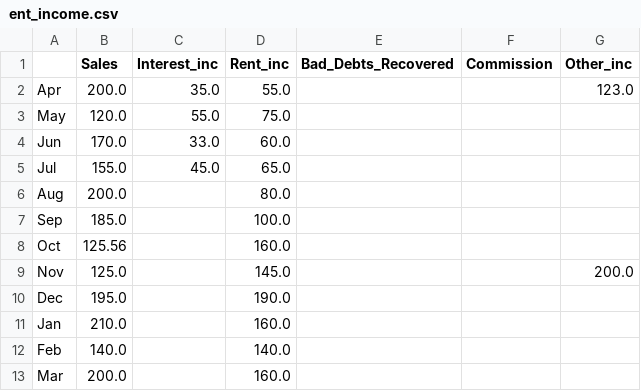
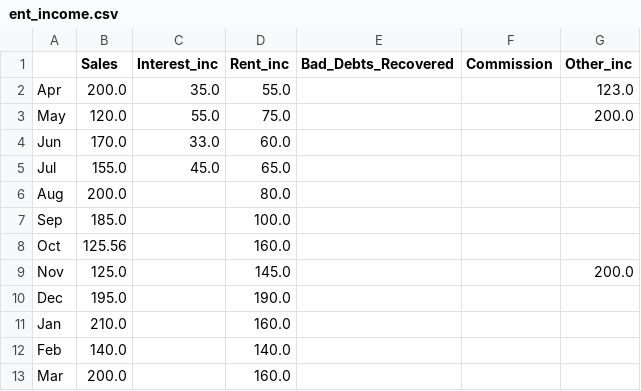
Before and after one commit to snehguptafr/MonTra, a CSV file: ent_income.csv, drawn as a sheet.

```diff
--- a/ent_income.csv
+++ b/ent_income.csv
@@ -2,3 +2,3 @@
 Apr,200.0,35.0,55.0,,,123.0
-May,120.0,55.0,75.0,,,
+May,120.0,55.0,75.0,,,200.0
 Jun,170.0,33.0,60.0,,,
```
Also changed, not shown: 4 other files.
